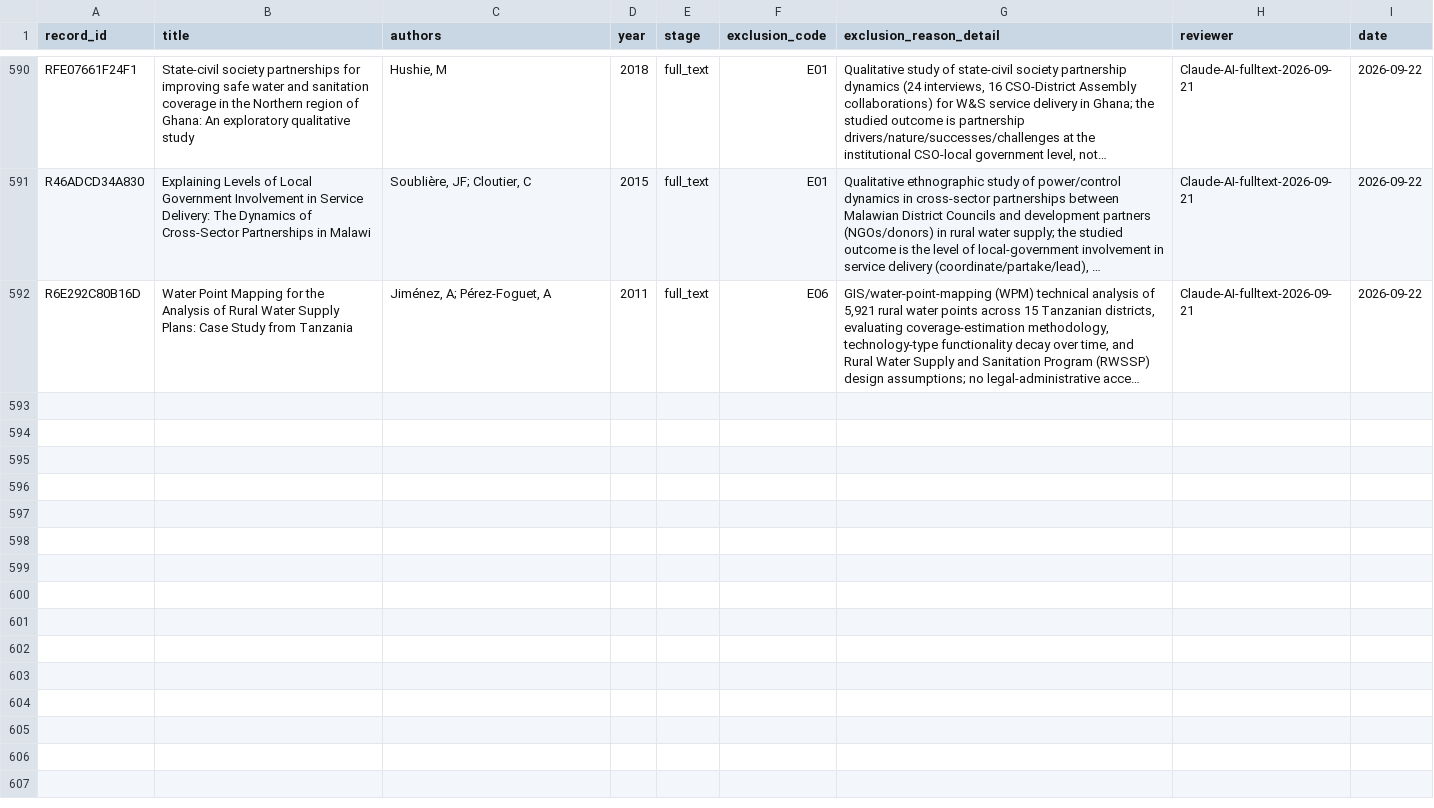
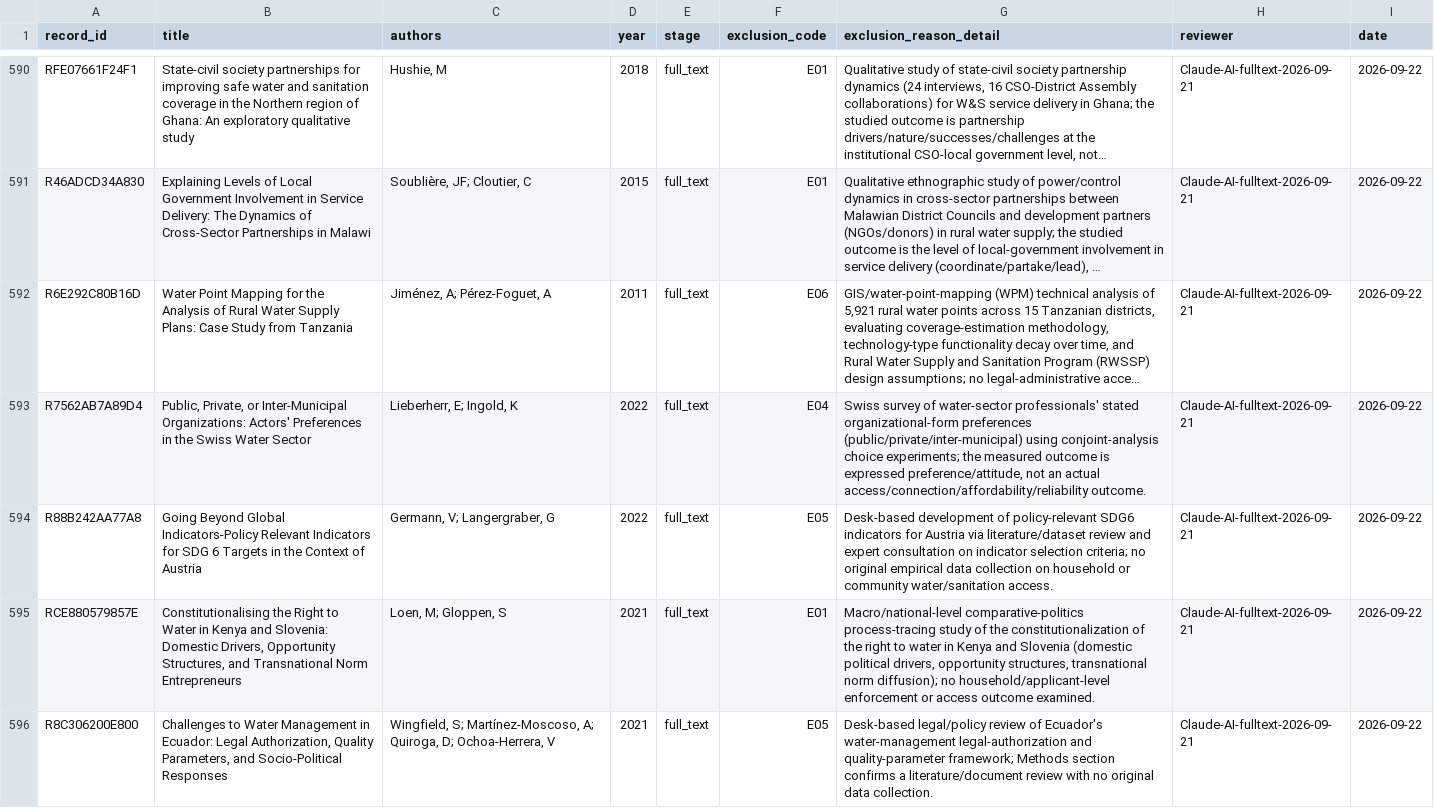
Before and after one commit to jrklaus8/water-law-dataset, a CSV file: legal-last-mile-systematic-review/02_screening/exclusion_log/exclusion_log.csv, drawn as a sheet; only a part is shown, gaps mark what is left out; long unchanged cells end in …; the diff covers the shown part only; the diff names each change by its address in the sheet, - before the commit and + after, or states it on an @@ line.

```diff
--- a/legal-last-mile-systematic-review/02_screening/exclusion_log/exclusion_log.csv
+++ b/legal-last-mile-systematic-review/02_screening/exclusion_log/exclusion_log.csv
+row 593: R7562AB7A89D4 | Public, Private, or Inter-Municipal Organizations: Actors' Preferences in the Swiss Water Sector | Lieberherr, E; Ingold, K | 2022 | full_text | E04 | Swiss survey of water-sector professionals' stated organizational-form preferences (public/private/inter-municipal) using conjoint-analysis choice experiments; the measured outcome is expressed preference/attitude, not an actual access/connection/affordability/reliability outcome. | Claude-AI-fulltext-2026-09-21 | 2026-09-22
+row 594: R88B242AA77A8 | Going Beyond Global Indicators-Policy Relevant Indicators for SDG 6 Targets in the Context of Austria | Germann, V; Langergraber, G | 2022 | full_text | E05 | Desk-based development of policy-relevant SDG6 indicators for Austria via literature/dataset review and expert consultation on indicator selection criteria; no original empirical data collection on household or community water/sanitation access. | Claude-AI-fulltext-2026-09-21 | 2026-09-22
+row 595: RCE880579857E | Constitutionalising the Right to Water in Kenya and Slovenia: Domestic Drivers, Opportunity Structures, and Transnational Norm Entrepreneurs | Loen, M; Gloppen, S | 2021 | full_text | E01 | Macro/national-level comparative-politics process-tracing study of the constitutionalization of the right to water in Kenya and Slovenia (domestic political drivers, opportunity structures, transnational norm diffusion); no household/applicant-level enforcement or access outcome examined. | Claude-AI-fulltext-2026-09-21 | 2026-09-22
+row 596: R8C306200E800 | Challenges to Water Management in Ecuador: Legal Authorization, Quality Parameters, and Socio-Political Responses | Wingfield, S; Martínez-Moscoso, A; Quiroga, D; Ochoa-Herrera, V | 2021 | full_text | E05 | Desk-based legal/policy review of Ecuador's water-management legal-authorization and quality-parameter framework; Methods section confirms a literature/document review with no original data collection. | Claude-AI-fulltext-2026-09-21 | 2026-09-22
```
Also changed, not shown: 4 added rows elsewhere in this file, legal-last-mile-systematic-review/02_screening/full_text/full_text_retrieval_queue.csv, 8 other files.
